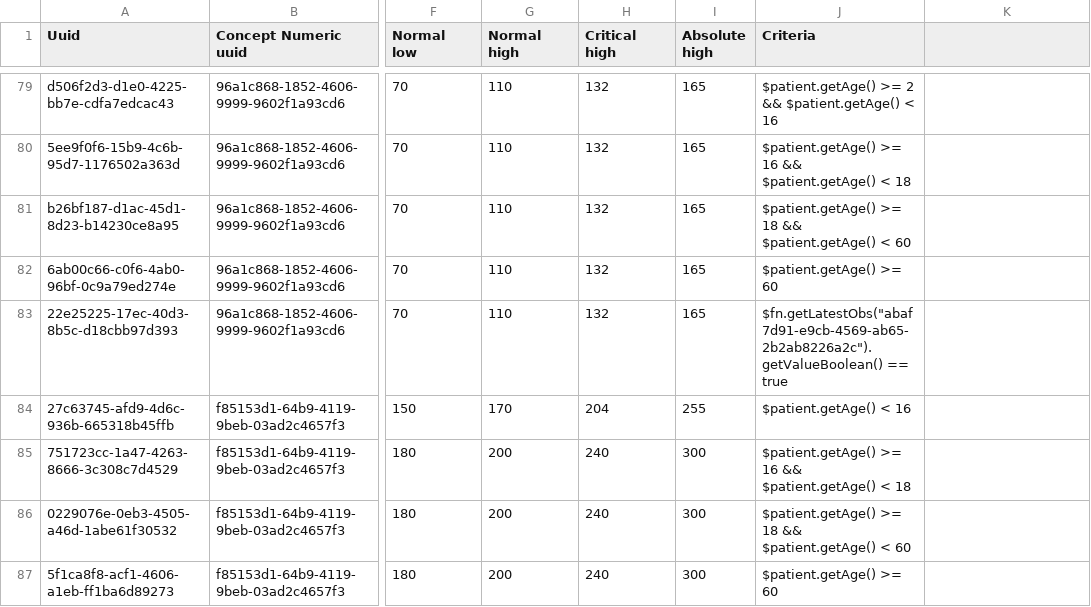
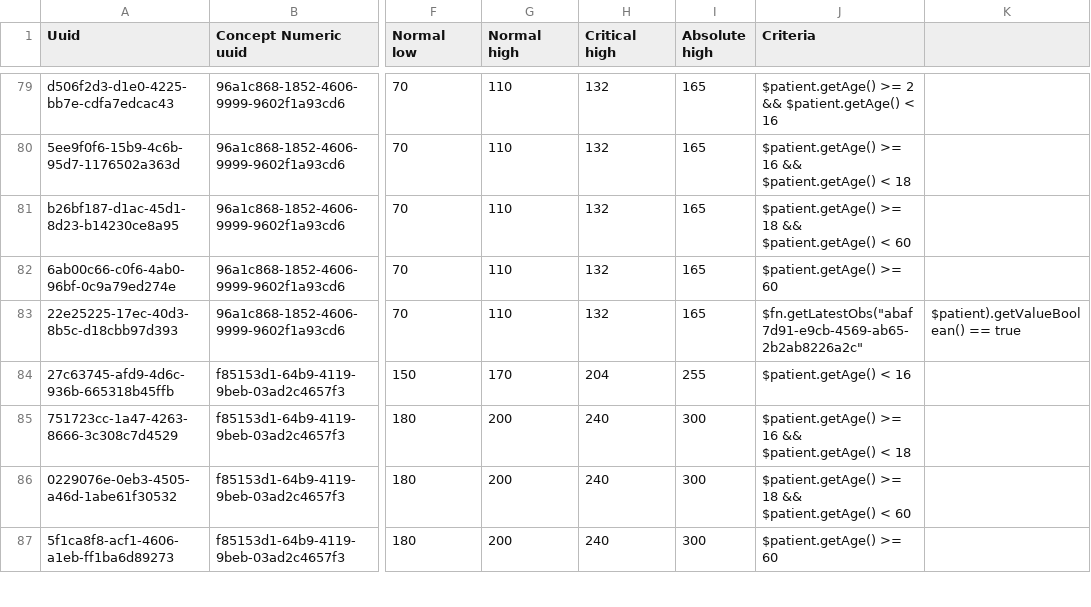
Before and after one commit to sihsalus/sihsalus-content-referenceapplication, a CSV file: configuration/backend_configuration/conceptreferencerange/conceptreferencerange_laboratory.csv, drawn as a sheet; only a part is shown, gaps mark what is left out; the diff covers the shown part only; the diff names each change by its address in the sheet, - before the commit and + after, or states it on an @@ line.

Commit message:
Upgrade functions of LatestObs
Se agrego $patient en getLatestObs

```diff
--- a/configuration/backend_configuration/conceptreferencerange/conceptreferencerange_laboratory.csv
+++ b/configuration/backend_configuration/conceptreferencerange/conceptreferencerange_laboratory.csv
-J83 (Criteria): $fn.getLatestObs("abaf7d91-e9cb-4569-ab65-2b2ab8226a2c").getValueBoolean() == true
+J83 (Criteria): $fn.getLatestObs("abaf7d91-e9cb-4569-ab65-2b2ab8226a2c"
-K83: (empty)
+K83: $patient).getValueBoolean() == true
```
Also changed, not shown: 62 edited cells elsewhere in this file.
